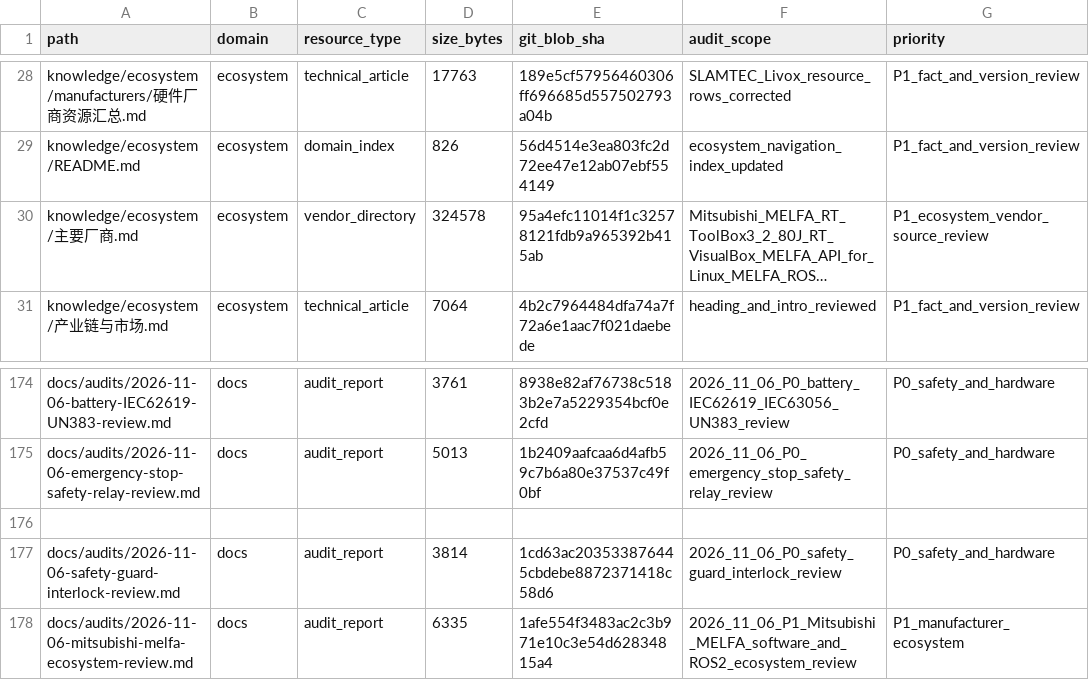
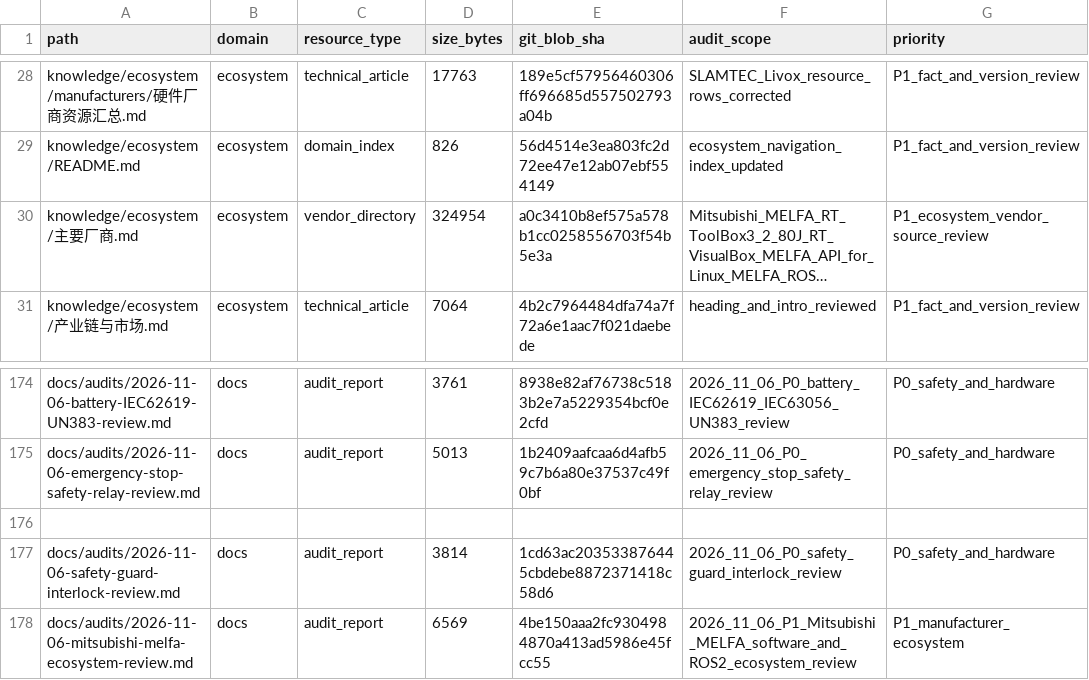
Before and after one commit to rexyll/robot_knowledgebasement, a CSV file: docs/audits/2026-11-03-knowledge-asset-inventory.csv, drawn as a sheet; only a part is shown, gaps mark what is left out; long unchanged cells end in …; the diff names each change by its address in the sheet, - before the commit and + after, or states it on an @@ line.

Commit message:
audit: refresh MELFA migration drift metadata

```diff
--- a/docs/audits/2026-11-03-knowledge-asset-inventory.csv
+++ b/docs/audits/2026-11-03-knowledge-asset-inventory.csv
-D30 (size_bytes): 324578
+D30 (size_bytes): 324954
-E30 (git_blob_sha): 95a4efc11014f1c32578121fdb9a965392b415ab
+E30 (git_blob_sha): a0c3410b8ef575a578b1cc0258556703f54b5e3a
-D178 (size_bytes): 6335
+D178 (size_bytes): 6569
-E178 (git_blob_sha): 1afe554f3483ac2c3b971e10c3e54d62834815a4
+E178 (git_blob_sha): 4be150aaa2fc9304984870a413ad5986e45fcc55
```
